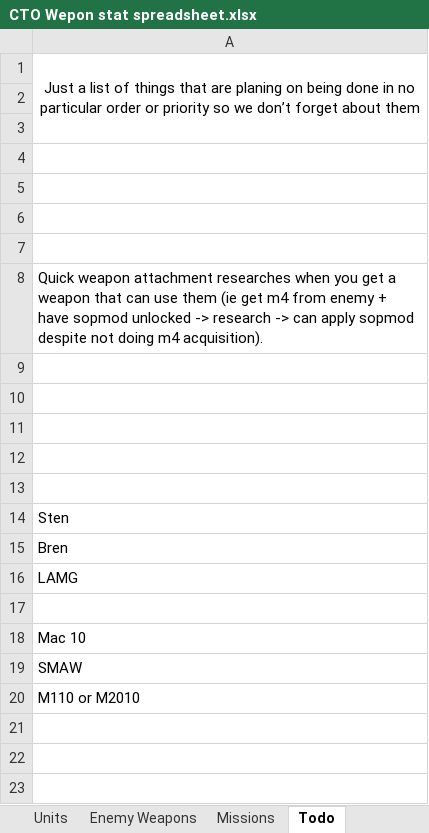
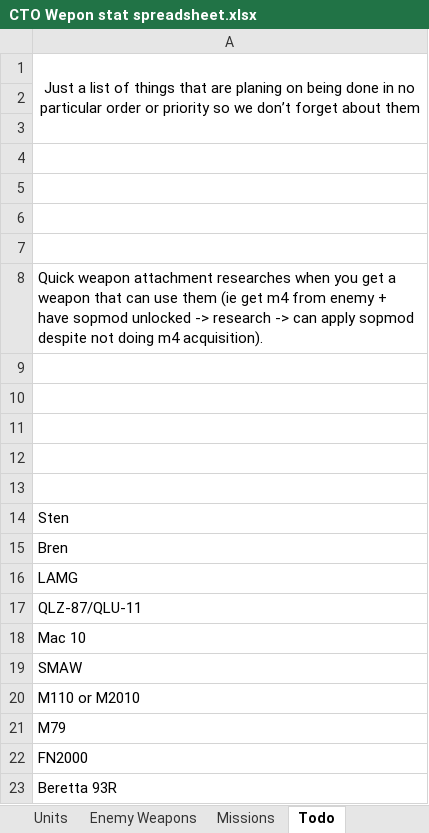
Before and after one commit to Inventorum-Development-Team/IDT_Counter_Terrorist_Operations, an Excel workbook: CTO Wepon stat spreadsheet.xlsx, sheet Todo, drawn as a sheet; values as stored, in another font and other column widths than the file's, no borders; the diff names each change by its address in the sheet, - before the commit and + after, or states it on an @@ line.

```diff
--- a/CTO Wepon stat spreadsheet.xlsx (sheet Todo)
+++ b/CTO Wepon stat spreadsheet.xlsx (sheet Todo)
-A17: (empty)
+A17: QLZ-87/QLU-11
+row 21: M79
+row 22: FN2000
+row 23: Beretta 93R
```
Also changed, not shown: 18 other files.
